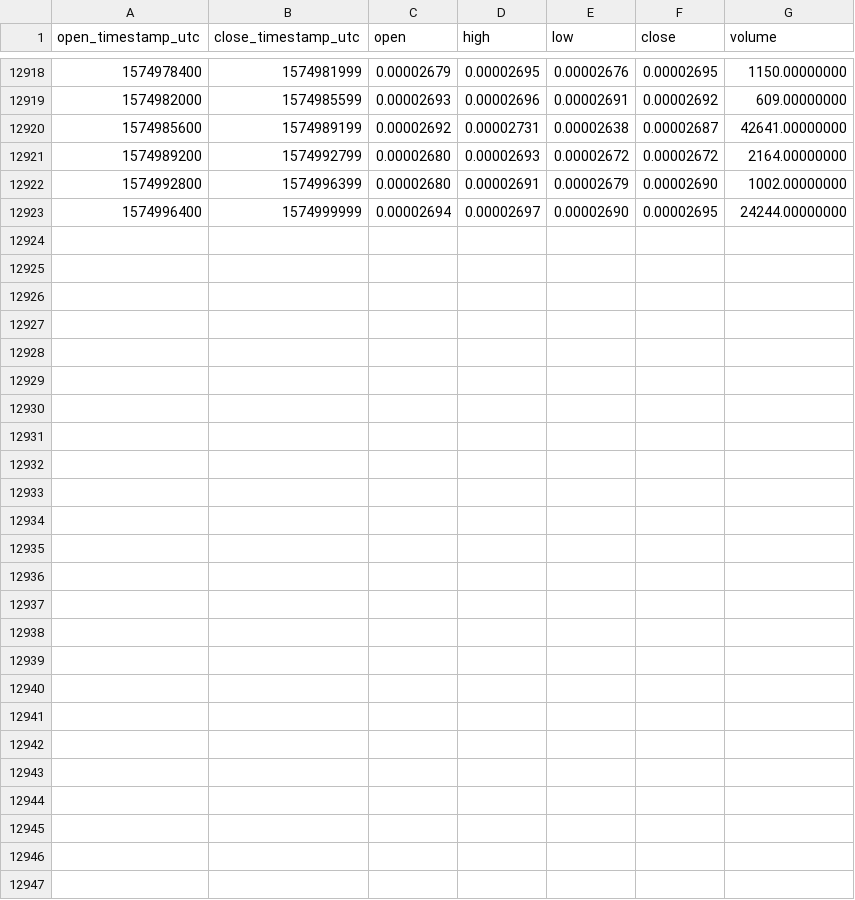
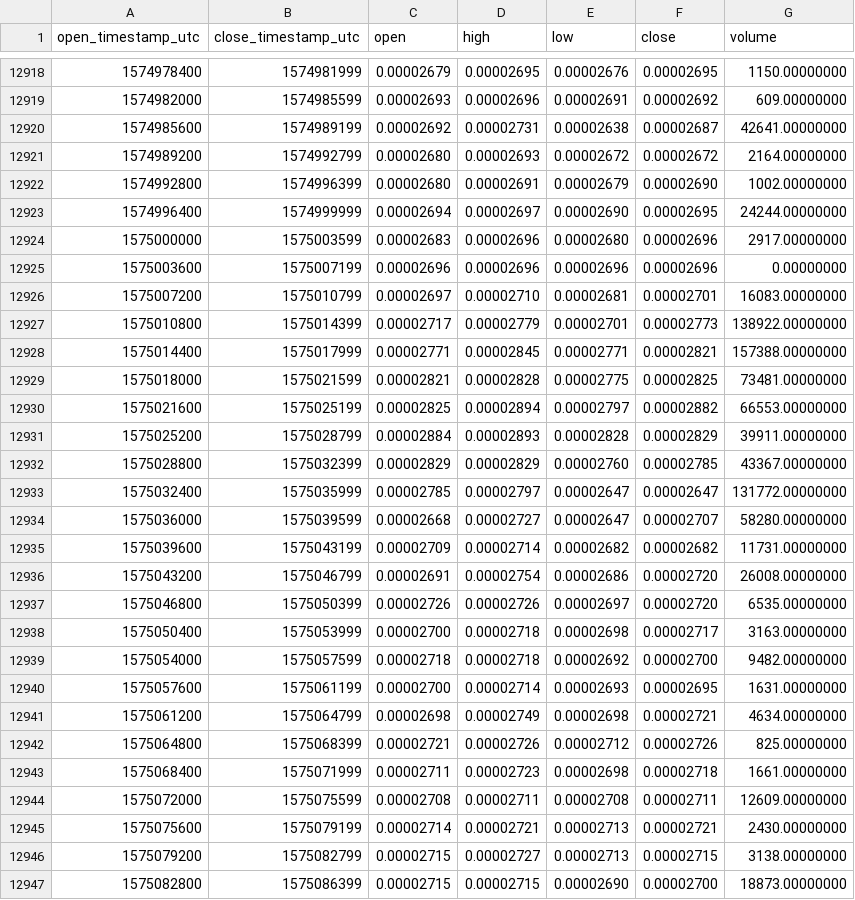
Before and after one commit to cryptobigbro/binance-NXSBTC, a CSV file: binance-NXSBTC-1h.csv, drawn as a sheet; only a part is shown, gaps mark what is left out; the diff names each change by its address in the sheet, - before the commit and + after, or states it on an @@ line.

Commit message:
Update OHLCV data.

```diff
--- a/binance-NXSBTC-1h.csv
+++ b/binance-NXSBTC-1h.csv
+row 12924: 1575000000 | 1575003599 | 0.00002683 | 0.00002696 | 0.00002680 | 0.00002696 | 2917.00000000
+row 12925: 1575003600 | 1575007199 | 0.00002696 | 0.00002696 | 0.00002696 | 0.00002696 | 0.00000000
+row 12926: 1575007200 | 1575010799 | 0.00002697 | 0.00002710 | 0.00002681 | 0.00002701 | 16083.00000000
+row 12927: 1575010800 | 1575014399 | 0.00002717 | 0.00002779 | 0.00002701 | 0.00002773 | 138922.00000000
+row 12928: 1575014400 | 1575017999 | 0.00002771 | 0.00002845 | 0.00002771 | 0.00002821 | 157388.00000000
+row 12929: 1575018000 | 1575021599 | 0.00002821 | 0.00002828 | 0.00002775 | 0.00002825 | 73481.00000000
+row 12930: 1575021600 | 1575025199 | 0.00002825 | 0.00002894 | 0.00002797 | 0.00002882 | 66553.00000000
+row 12931: 1575025200 | 1575028799 | 0.00002884 | 0.00002893 | 0.00002828 | 0.00002829 | 39911.00000000
+row 12932: 1575028800 | 1575032399 | 0.00002829 | 0.00002829 | 0.00002760 | 0.00002785 | 43367.00000000
+row 12933: 1575032400 | 1575035999 | 0.00002785 | 0.00002797 | 0.00002647 | 0.00002647 | 131772.00000000
+row 12934: 1575036000 | 1575039599 | 0.00002668 | 0.00002727 | 0.00002647 | 0.00002707 | 58280.00000000
+row 12935: 1575039600 | 1575043199 | 0.00002709 | 0.00002714 | 0.00002682 | 0.00002682 | 11731.00000000
+row 12936: 1575043200 | 1575046799 | 0.00002691 | 0.00002754 | 0.00002686 | 0.00002720 | 26008.00000000
+row 12937: 1575046800 | 1575050399 | 0.00002726 | 0.00002726 | 0.00002697 | 0.00002720 | 6535.00000000
+row 12938: 1575050400 | 1575053999 | 0.00002700 | 0.00002718 | 0.00002698 | 0.00002717 | 3163.00000000
+row 12939: 1575054000 | 1575057599 | 0.00002718 | 0.00002718 | 0.00002692 | 0.00002700 | 9482.00000000
+row 12940: 1575057600 | 1575061199 | 0.00002700 | 0.00002714 | 0.00002693 | 0.00002695 | 1631.00000000
+row 12941: 1575061200 | 1575064799 | 0.00002698 | 0.00002749 | 0.00002698 | 0.00002721 | 4634.00000000
+row 12942: 1575064800 | 1575068399 | 0.00002721 | 0.00002726 | 0.00002712 | 0.00002726 | 825.00000000
+row 12943: 1575068400 | 1575071999 | 0.00002711 | 0.00002723 | 0.00002698 | 0.00002718 | 1661.00000000
+row 12944: 1575072000 | 1575075599 | 0.00002708 | 0.00002711 | 0.00002708 | 0.00002711 | 12609.00000000
+row 12945: 1575075600 | 1575079199 | 0.00002714 | 0.00002721 | 0.00002713 | 0.00002721 | 2430.00000000
+row 12946: 1575079200 | 1575082799 | 0.00002715 | 0.00002727 | 0.00002713 | 0.00002715 | 3138.00000000
+row 12947: 1575082800 | 1575086399 | 0.00002715 | 0.00002715 | 0.00002690 | 0.00002700 | 18873.00000000
```
Also changed, not shown: binance-NXSBTC-1d.csv.
